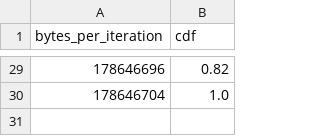
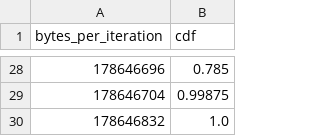
Before and after one commit to amirfarhat/machine-learning-flow-sizes, a CSV file: cerberus_experiments/inceptionv3/inceptionv3_flow_size_per_iteration_cdf.csv, drawn as a sheet; only a part is shown, gaps mark what is left out; the diff covers the shown part only.

```diff
--- a/cerberus_experiments/inceptionv3/inceptionv3_flow_size_per_iteration_cdf.csv
+++ b/cerberus_experiments/inceptionv3/inceptionv3_flow_size_per_iteration_cdf.csv
@@ -29,2 +28,3 @@ bytes_per_iteration,cdf
-178646696,0.82
-178646704,1.0
+178646696,0.785
+178646704,0.99875
+178646832,1.0
```
Also changed, not shown: 3 added rows, 4 removed rows and 23 edited cells elsewhere in this file, cerberus_experiments/inceptionv3/inceptionv3_iterations_cdf.csv, cerberus_experiments/inceptionv3/inceptionv3_summary_of_iteration_and_flow_size.csv, 15 other files.
